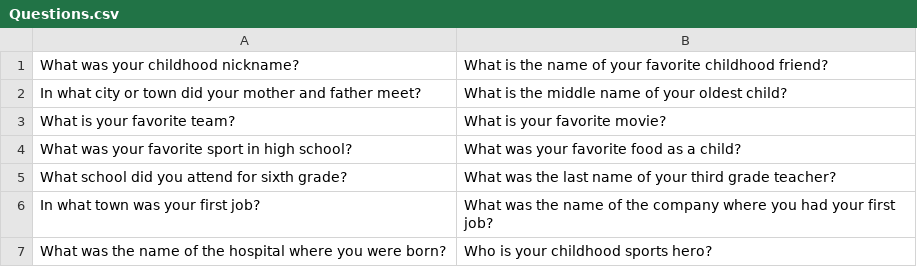
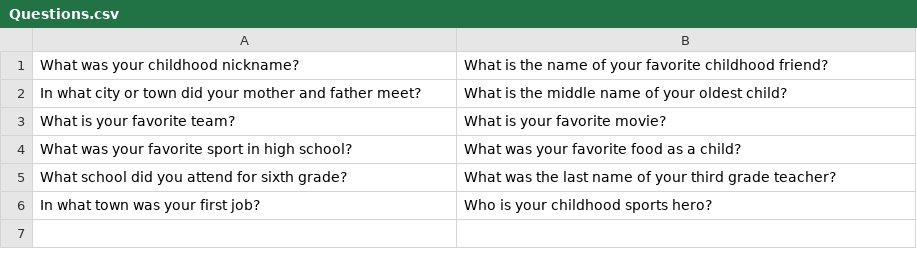
Before and after one commit to dnguyenocc/OCCCommunityServiceHours, a CSV file: app/src/main/assets/Questions.csv, drawn as a sheet.

```diff
--- a/app/src/main/assets/Questions.csv
+++ b/app/src/main/assets/Questions.csv
@@ -5,3 +5,2 @@ What was your favorite sport in high school?,What was your favorite food as a ch
 What school did you attend for sixth grade?,What was the last name of your third grade teacher?
-In what town was your first job?,What was the name of the company where you had your first job?
-What was the name of the hospital where you were born?,Who is your childhood sports hero?
+In what town was your first job?,Who is your childhood sports hero?
```
Also changed, not shown: 5 other files.
